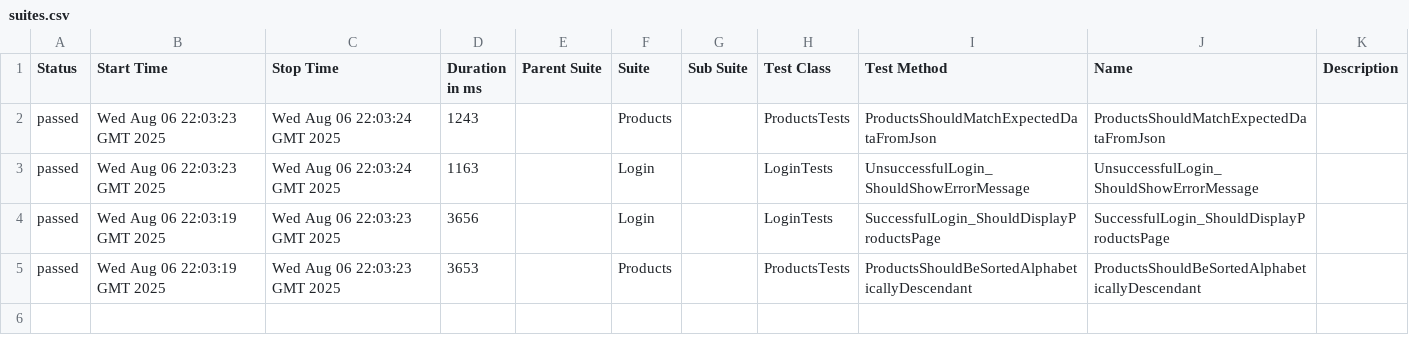
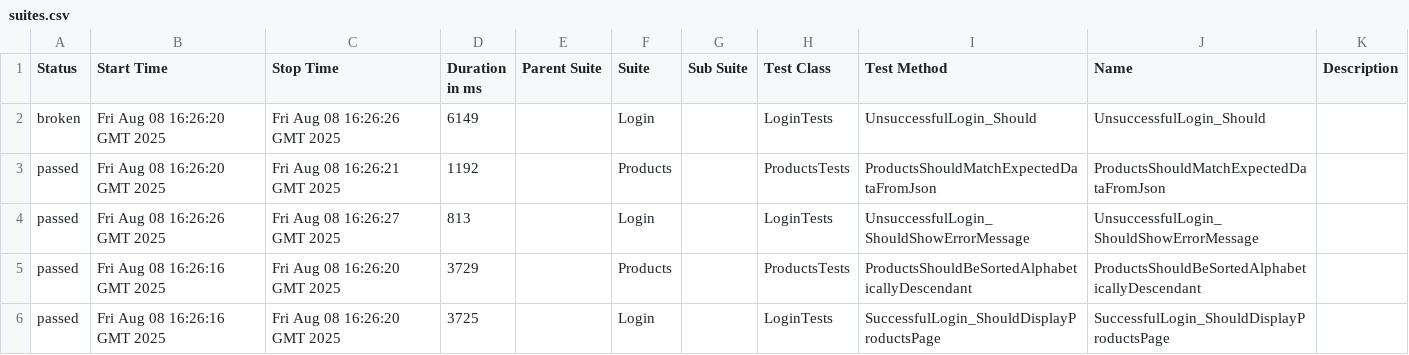
Before and after one commit to olenamkolesnik/SauceDemo.TestAutomation, a CSV file: data/suites.csv, drawn as a sheet.

```diff
--- a/data/suites.csv
+++ b/data/suites.csv
@@ -1,5 +1,6 @@
 "Status","Start Time","Stop Time","Duration in ms","Parent Suite","Suite","Sub Suite","Test Class","Test Method","Name","Description"
-"passed","Wed Aug 06 22:03:23 GMT 2025","Wed Aug 06 22:03:24 GMT 2025","1243","","Products","","ProductsTests","ProductsShouldMatchExpectedDataFromJson","ProductsShouldMatchExpectedDataFromJson",""
-"passed","Wed Aug 06 22:03:23 GMT 2025","Wed Aug 06 22:03:24 GMT 2025","1163","","Login","","LoginTests","UnsuccessfulLogin_ShouldShowErrorMessage","UnsuccessfulLogin_ShouldShowErrorMessage",""
-"passed","Wed Aug 06 22:03:19 GMT 2025","Wed Aug 06 22:03:23 GMT 2025","3656","","Login","","LoginTests","SuccessfulLogin_ShouldDisplayProductsPage","SuccessfulLogin_ShouldDisplayProductsPage",""
-"passed","Wed Aug 06 22:03:19 GMT 2025","Wed Aug 06 22:03:23 GMT 2025","3653","","Products","","ProductsTests","ProductsShouldBeSortedAlphabeticallyDescendant","ProductsShouldBeSortedAlphabeticallyDescendant",""
+"broken","Fri Aug 08 16:26:20 GMT 2025","Fri Aug 08 16:26:26 GMT 2025","6149","","Login","","LoginTests","UnsuccessfulLogin_Should","UnsuccessfulLogin_Should",""
+"passed","Fri Aug 08 16:26:20 GMT 2025","Fri Aug 08 16:26:21 GMT 2025","1192","","Products","","ProductsTests","ProductsShouldMatchExpectedDataFromJson","ProductsShouldMatchExpectedDataFromJson",""
+"passed","Fri Aug 08 16:26:26 GMT 2025","Fri Aug 08 16:26:27 GMT 2025","813","","Login","","LoginTests","UnsuccessfulLogin_ShouldShowErrorMessage","UnsuccessfulLogin_ShouldShowErrorMessage",""
+"passed","Fri Aug 08 16:26:16 GMT 2025","Fri Aug 08 16:26:20 GMT 2025","3729","","Products","","ProductsTests","ProductsShouldBeSortedAlphabeticallyDescendant","ProductsShouldBeSortedAlphabeticallyDescendant",""
+"passed","Fri Aug 08 16:26:16 GMT 2025","Fri Aug 08 16:26:20 GMT 2025","3725","","Login","","LoginTests","SuccessfulLogin_ShouldDisplayProductsPage","SuccessfulLogin_ShouldDisplayProductsPage",""
```
Also changed, not shown: 42 other files.
